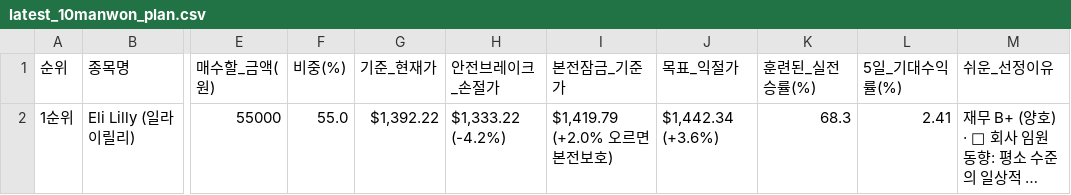
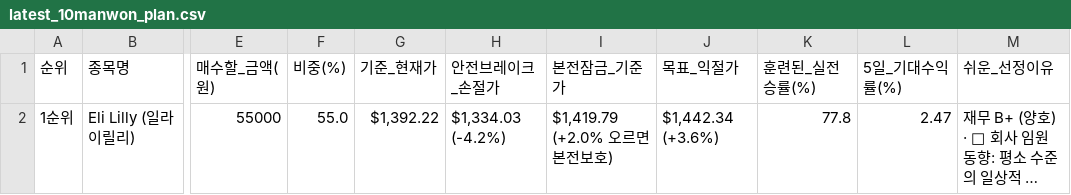
Before and after one commit to dlwo7025-maker/global-stock-ai-studio, a CSV file: data/starter_pack/latest_10manwon_plan.csv, drawn as a sheet; only a part is shown, gaps mark what is left out; long unchanged cells end in …; the diff names each change by its address in the sheet, - before the commit and + after, or states it on an @@ line.

Commit message:
chore(auto): update live wallet, evolved win-rate & 100k starter pack

```diff
--- a/data/starter_pack/latest_10manwon_plan.csv
+++ b/data/starter_pack/latest_10manwon_plan.csv
-H2 (안전브레이크_손절가): $1,333.22 (-4.2%)
+H2 (안전브레이크_손절가): $1,334.03 (-4.2%)
-K2 (훈련된_실전승률(%)): 68.3
+K2 (훈련된_실전승률(%)): 77.8
-L2 (5일_기대수익률(%)): 2.41
+L2 (5일_기대수익률(%)): 2.47
```
Also changed, not shown: 7 other files.
